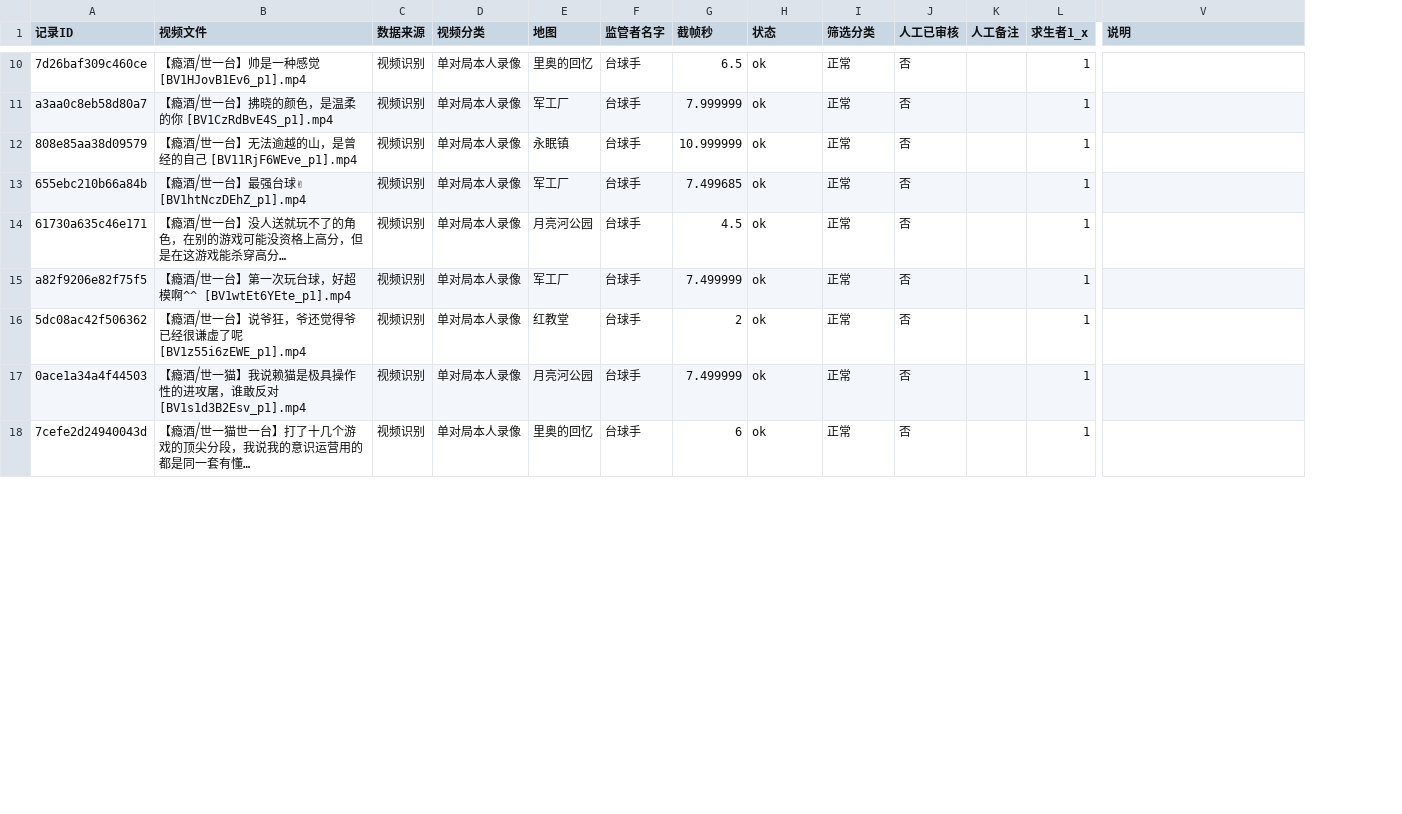
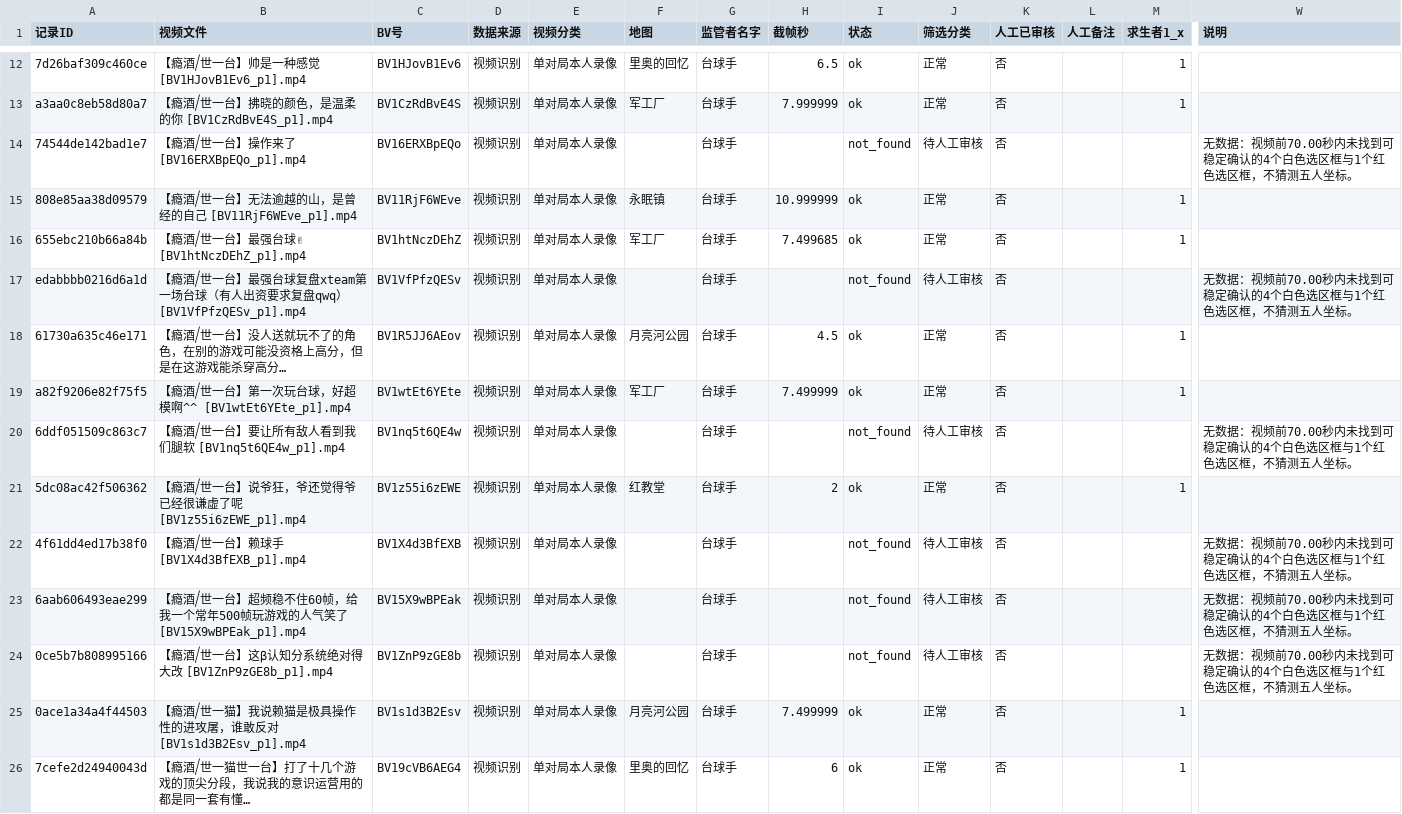
Before and after one commit to Wxt0625/notes, a CSV file: CSV/台球1.csv, drawn as a sheet; only a part is shown, gaps mark what is left out; long unchanged cells end in …; rows hold the shown columns only; the diff covers the shown part only; the diff names each change by its address in the sheet, - before the commit and + after, or states it on an @@ line.

```diff
--- a/CSV/台球1.csv
+++ b/CSV/台球1.csv
+column C (BV号), rows 12-13: BV1HJovB1Ev6 | BV1CzRdBvE4S; rows 15-16: BV11RjF6WEve | BV1htNczDEhZ; rows 18-19: BV1R5JJ6AEov | BV1wtEt6YEte; row 21: BV1z55i6zEWE; rows 25-26: BV1s1d3B2Esv | BV19cVB6AEG4
+row 14: 74544de142bad1e7 | 【瘾酒⧸世一台】操作来了 [BV16ERXBpEQo_p1].mp4 | BV16ERXBpEQo | 视频识别 | 单对局本人录像 |  | 台球手 |  | not_found | 待人工审核 | 否 |  |  | 无数据：视频前70.00秒内未找到可稳定确认的4个白色选区框与1个红色选区框，不猜测五人坐标。
+row 17: edabbbb0216d6a1d | 【瘾酒⧸世一台】最强台球复盘xteam第一场台球（有人出资要求复盘qwq） [BV1VfPfzQESv_p1].mp4 | BV1VfPfzQESv | 视频识别 | 单对局本人录像 |  | 台球手 |  | not_found | 待人工审核 | 否 |  |  | 无数据：视频前70.00秒内未找到可稳定确认的4个白色选区框与1个红色选区框，不猜测五人坐标。
+row 20: 6ddf051509c863c7 | 【瘾酒⧸世一台】要让所有敌人看到我们腿软 [BV1nq5t6QE4w_p1].mp4 | BV1nq5t6QE4w | 视频识别 | 单对局本人录像 |  | 台球手 |  | not_found | 待人工审核 | 否 |  |  | 无数据：视频前70.00秒内未找到可稳定确认的4个白色选区框与1个红色选区框，不猜测五人坐标。
+row 22: 4f61dd4ed17b38f0 | 【瘾酒⧸世一台】赖球手 [BV1X4d3BfEXB_p1].mp4 | BV1X4d3BfEXB | 视频识别 | 单对局本人录像 |  | 台球手 |  | not_found | 待人工审核 | 否 |  |  | 无数据：视频前70.00秒内未找到可稳定确认的4个白色选区框与1个红色选区框，不猜测五人坐标。
+row 23: 6aab606493eae299 | 【瘾酒⧸世一台】超频稳不住60帧，给我一个常年500帧玩游戏的人气笑了 [BV15X9wBPEak_p1].mp4 | BV15X9wBPEak | 视频识别 | 单对局本人录像 |  | 台球手 |  | not_found | 待人工审核 | 否 |  |  | 无数据：视频前70.00秒内未找到可稳定确认的4个白色选区框与1个红色选区框，不猜测五人坐标。
+row 24: 0ce5b7b808995166 | 【瘾酒⧸世一台】这β认知分系统绝对得大改 [BV1ZnP9zGE8b_p1].mp4 | BV1ZnP9zGE8b | 视频识别 | 单对局本人录像 |  | 台球手 |  | not_found | 待人工审核 | 否 |  |  | 无数据：视频前70.00秒内未找到可稳定确认的4个白色选区框与1个红色选区框，不猜测五人坐标。
```
Also changed, not shown: 5 added rows elsewhere in this file, CSV/喧嚣.csv, CSV/愚人金.csv, 49 other files.
